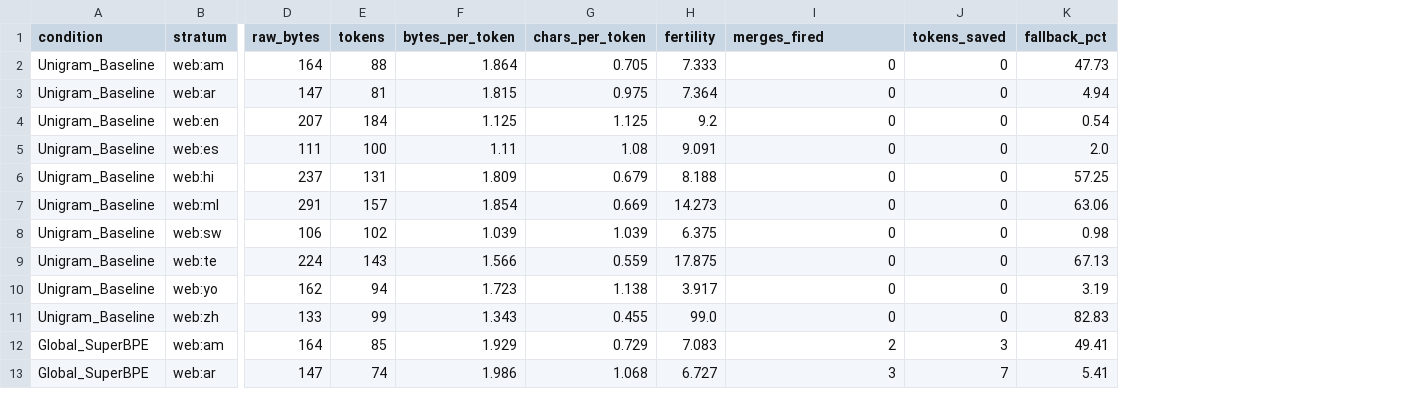
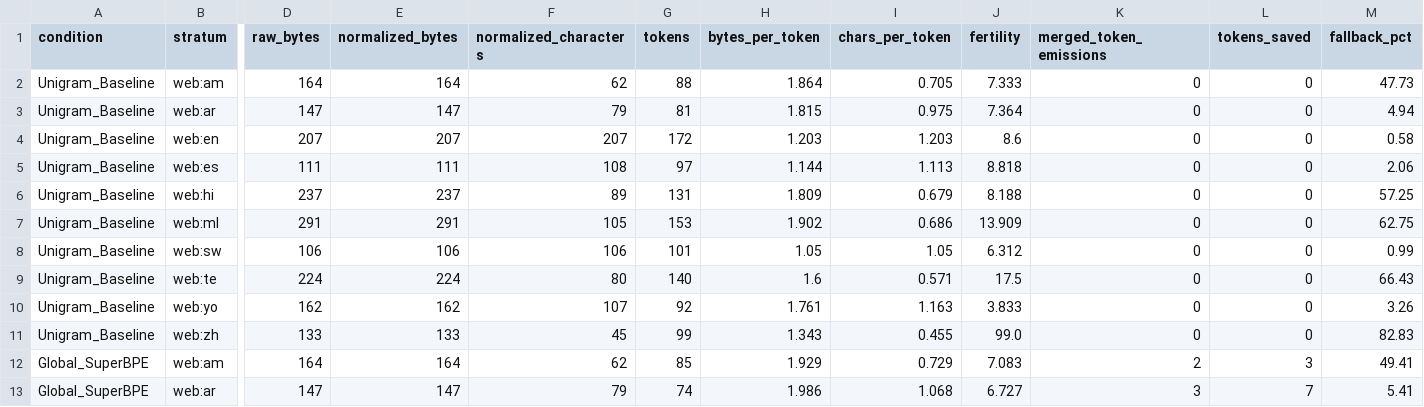
Before and after one commit to Jagadeesh1512/UniqToken, a CSV file: benchmarks/multilingual_merges/issue88/validation_compression.csv, drawn as a sheet; only a part is shown, gaps mark what is left out; addresses are those after the commit; the diff covers the shown part only; the diff names each change by its address in the sheet, - before the commit and + after, or states it on an @@ line.

```diff
--- a/benchmarks/multilingual_merges/issue88/validation_compression.csv
+++ b/benchmarks/multilingual_merges/issue88/validation_compression.csv
+column E (normalized_bytes), rows 2-13: 164 | 147 | 207 | 111 | 237 | 291 | 106 | 224 | 162 | 133 | 164 | 147
+column F (normalized_characters), rows 2-13: 62 | 79 | 207 | 108 | 89 | 105 | 106 | 80 | 107 | 45 | 62 | 79
-K1: merges_fired
+K1: merged_token_emissions
-G4 (tokens): 184
+G4 (tokens): 172
-H4 (bytes_per_token): 1.125
+H4 (bytes_per_token): 1.203
-I4 (chars_per_token): 1.125
+I4 (chars_per_token): 1.203
-J4 (fertility): 9.2
+J4 (fertility): 8.6
-M4 (fallback_pct): 0.54
+M4 (fallback_pct): 0.58
-G5 (tokens): 100
+G5 (tokens): 97
-H5 (bytes_per_token): 1.11
+H5 (bytes_per_token): 1.144
-I5 (chars_per_token): 1.08
+I5 (chars_per_token): 1.113
-J5 (fertility): 9.091
+J5 (fertility): 8.818
-M5 (fallback_pct): 2.0
+M5 (fallback_pct): 2.06
-G7 (tokens): 157
+G7 (tokens): 153
-H7 (bytes_per_token): 1.854
+H7 (bytes_per_token): 1.902
-I7 (chars_per_token): 0.669
+I7 (chars_per_token): 0.686
-J7 (fertility): 14.273
+J7 (fertility): 13.909
-M7 (fallback_pct): 63.06
+M7 (fallback_pct): 62.75
-G8 (tokens): 102
+G8 (tokens): 101
-H8 (bytes_per_token): 1.039
+H8 (bytes_per_token): 1.05
-I8 (chars_per_token): 1.039
+I8 (chars_per_token): 1.05
-J8 (fertility): 6.375
+J8 (fertility): 6.312
-M8 (fallback_pct): 0.98
+M8 (fallback_pct): 0.99
-G9 (tokens): 143
+G9 (tokens): 140
-H9 (bytes_per_token): 1.566
+H9 (bytes_per_token): 1.6
-I9 (chars_per_token): 0.559
+I9 (chars_per_token): 0.571
-J9 (fertility): 17.875
+J9 (fertility): 17.5
-M9 (fallback_pct): 67.13
+M9 (fallback_pct): 66.43
-G10 (tokens): 94
+G10 (tokens): 92
-H10 (bytes_per_token): 1.723
+H10 (bytes_per_token): 1.761
-I10 (chars_per_token): 1.138
+I10 (chars_per_token): 1.163
-J10 (fertility): 3.917
+J10 (fertility): 3.833
-M10 (fallback_pct): 3.19
+M10 (fallback_pct): 3.26
```
Also changed, not shown: 18 edited cells elsewhere in this file, benchmarks/multilingual_merges/issue88/strata_allocation.csv, 4 other files.
